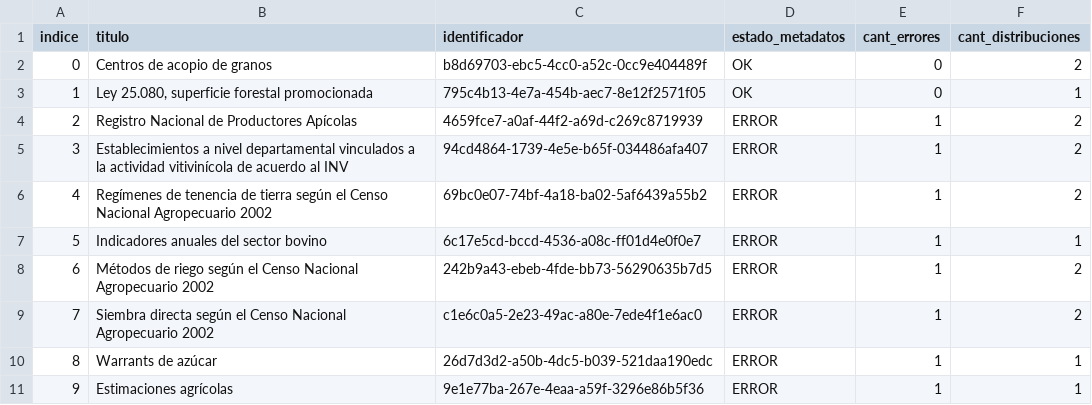
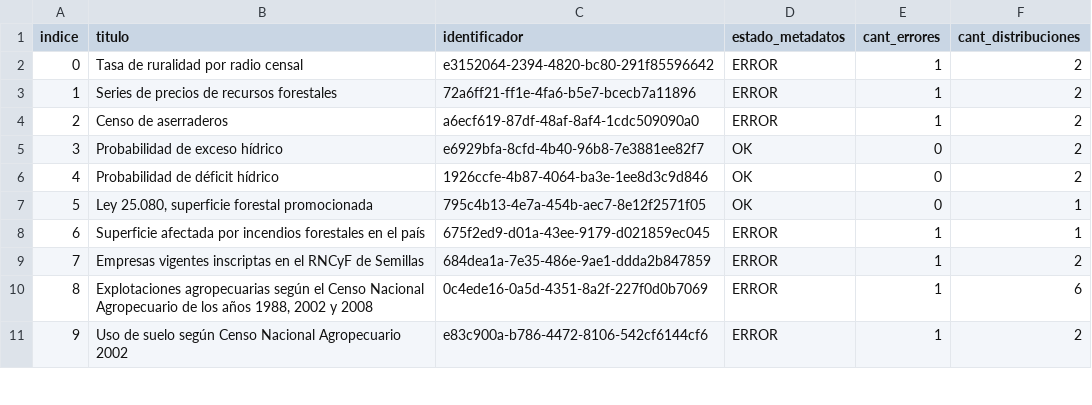
Before and after one commit to augustodevesa/libreria-catalogos, a CSV file: agroindustria/datasets.csv, drawn as a sheet; only a part is shown; the diff covers the shown part only.

Commit message:
Modifico archivo agroindustria/datasets.csv según cambios del 2017-09-29

```diff
--- a/agroindustria/datasets.csv
+++ b/agroindustria/datasets.csv
@@ -1,11 +1,11 @@
 indice,titulo,identificador,estado_metadatos,cant_errores,cant_distribuciones
-0,Centros de acopio de granos,b8d69703-ebc5-4cc0-a52c-0cc9e404489f,OK,0,2
-1,"Ley 25.080, superficie forestal promocionada",795c4b13-4e7a-454b-aec7-8e12f2571f05,OK,0,1
-2,Registro Nacional de Productores Apícolas,4659fce7-a0af-44f2-a69d-c269c8719939,ERROR,1,2
-3,Establecimientos a nivel departamental vinculados a la actividad vitivinícola de acuerdo al INV,94cd4864-1739-4e5e-b65f-034486afa407,ERROR,1,2
-4,Regímenes de tenencia de tierra según el Censo Nacional Agropecuario 2002,69bc0e07-74bf-4a18-ba02-5af6439a55b2,ERROR,1,2
-5,Indicadores anuales del sector bovino,6c17e5cd-bccd-4536-a08c-ff01d4e0f0e7,ERROR,1,1
-6,Métodos de riego según el Censo Nacional Agropecuario 2002,242b9a43-ebeb-4fde-bb73-56290635b7d5,ERROR,1,2
-7,Siembra directa según el Censo Nacional Agropecuario 2002,c1e6c0a5-2e23-49ac-a80e-7ede4f1e6ac0,ERROR,1,2
-8,Warrants de azúcar,26d7d3d2-a50b-4dc5-b039-521daa190edc,ERROR,1,1
-9,Estimaciones agrícolas,9e1e77ba-267e-4eaa-a59f-3296e86b5f36,ERROR,1,1
+0,Tasa de ruralidad por radio censal,e3152064-2394-4820-bc80-291f85596642,ERROR,1,2
+1,Series de precios de recursos forestales,72a6ff21-ff1e-4fa6-b5e7-bcecb7a11896,ERROR,1,2
+2,Censo de aserraderos,a6ecf619-87df-48af-8af4-1cdc509090a0,ERROR,1,2
+3,Probabilidad de exceso hídrico,e6929bfa-8cfd-4b40-96b8-7e3881ee82f7,OK,0,2
+4,Probabilidad de déficit hídrico,1926ccfe-4b87-4064-ba3e-1ee8d3c9d846,OK,0,2
+5,"Ley 25.080, superficie forestal promocionada",795c4b13-4e7a-454b-aec7-8e12f2571f05,OK,0,1
+6,Superficie afectada por incendios forestales en el país,675f2ed9-d01a-43ee-9179-d021859ec045,ERROR,1,1
+7,Empresas vigentes inscriptas en el RNCyF de Semillas,684dea1a-7e35-486e-9ae1-ddda2b847859,ERROR,1,2
+8,"Explotaciones agropecuarias según el Censo Nacional Agropecuario de los años 1988, 2002 y 2008",0c4ede16-0a5d-4351-8a2f-227f0d0b7069,ERROR,1,6
+9,Uso de suelo según Censo Nacional Agropecuario 2002,e83c900a-b786-4472-8106-542cf6144cf6,ERROR,1,2
```
Also changed, not shown: 151 edited cells elsewhere in this file.
